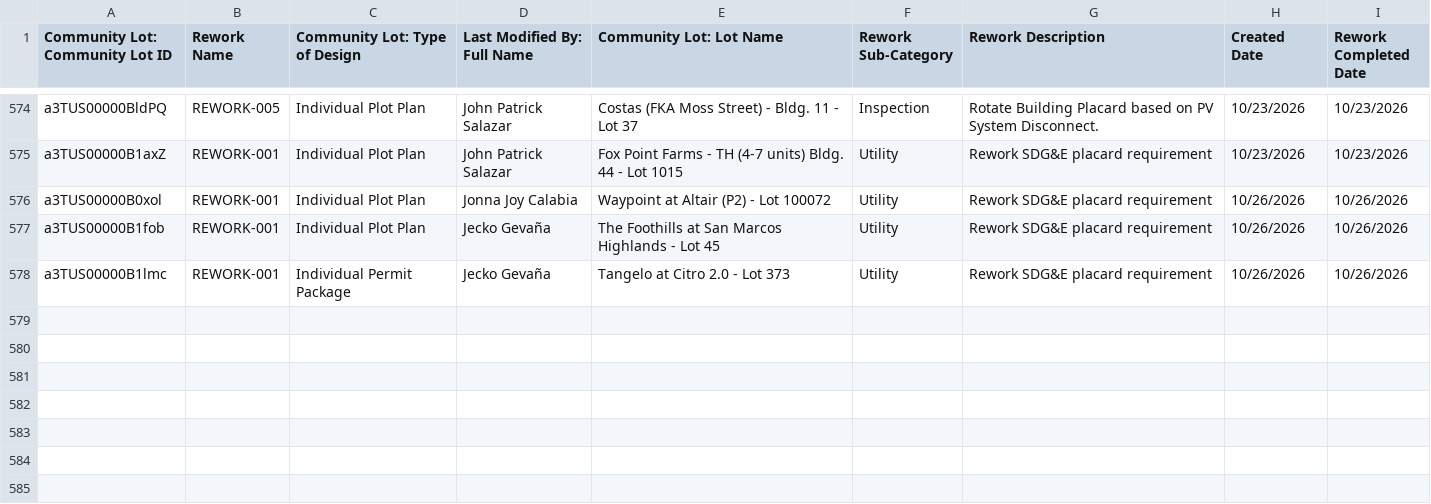
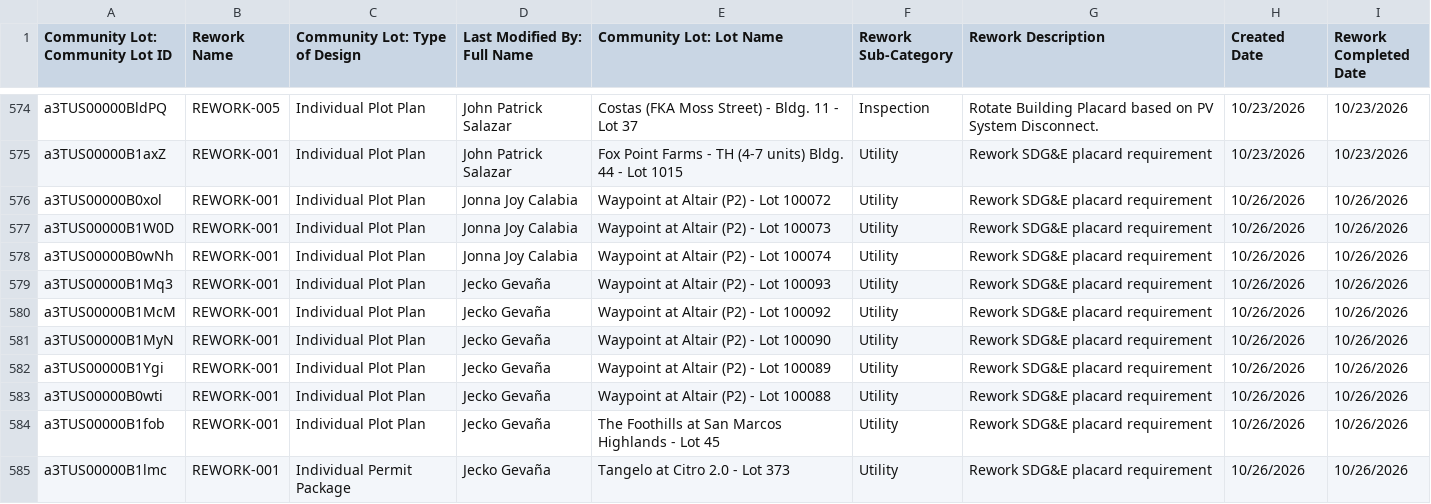
Before and after one commit to newhomes-ops/design-andon, a CSV file: Lot Design Rework.csv, drawn as a sheet; only a part is shown, gaps mark what is left out; the diff names each change by its address in the sheet, - before the commit and + after, or states it on an @@ line.

```diff
--- a/Lot Design Rework.csv
+++ b/Lot Design Rework.csv
+row 577: a3TUS00000B1W0D | REWORK-001 | Individual Plot Plan | Jonna Joy Calabia | Waypoint at Altair (P2) - Lot 100073 | Utility | Rework SDG&E placard requirement | 10/26/2026 | 10/26/2026
+row 578: a3TUS00000B0wNh | REWORK-001 | Individual Plot Plan | Jonna Joy Calabia | Waypoint at Altair (P2) - Lot 100074 | Utility | Rework SDG&E placard requirement | 10/26/2026 | 10/26/2026
+row 579: a3TUS00000B1Mq3 | REWORK-001 | Individual Plot Plan | Jecko Gevaña | Waypoint at Altair (P2) - Lot 100093 | Utility | Rework SDG&E placard requirement | 10/26/2026 | 10/26/2026
+row 580: a3TUS00000B1McM | REWORK-001 | Individual Plot Plan | Jecko Gevaña | Waypoint at Altair (P2) - Lot 100092 | Utility | Rework SDG&E placard requirement | 10/26/2026 | 10/26/2026
+row 581: a3TUS00000B1MyN | REWORK-001 | Individual Plot Plan | Jecko Gevaña | Waypoint at Altair (P2) - Lot 100090 | Utility | Rework SDG&E placard requirement | 10/26/2026 | 10/26/2026
+row 582: a3TUS00000B1Ygi | REWORK-001 | Individual Plot Plan | Jecko Gevaña | Waypoint at Altair (P2) - Lot 100089 | Utility | Rework SDG&E placard requirement | 10/26/2026 | 10/26/2026
+row 583: a3TUS00000B0wti | REWORK-001 | Individual Plot Plan | Jecko Gevaña | Waypoint at Altair (P2) - Lot 100088 | Utility | Rework SDG&E placard requirement | 10/26/2026 | 10/26/2026
```
Also changed, not shown: Lot Designs Queue.csv, Lot QA Queue.csv.
